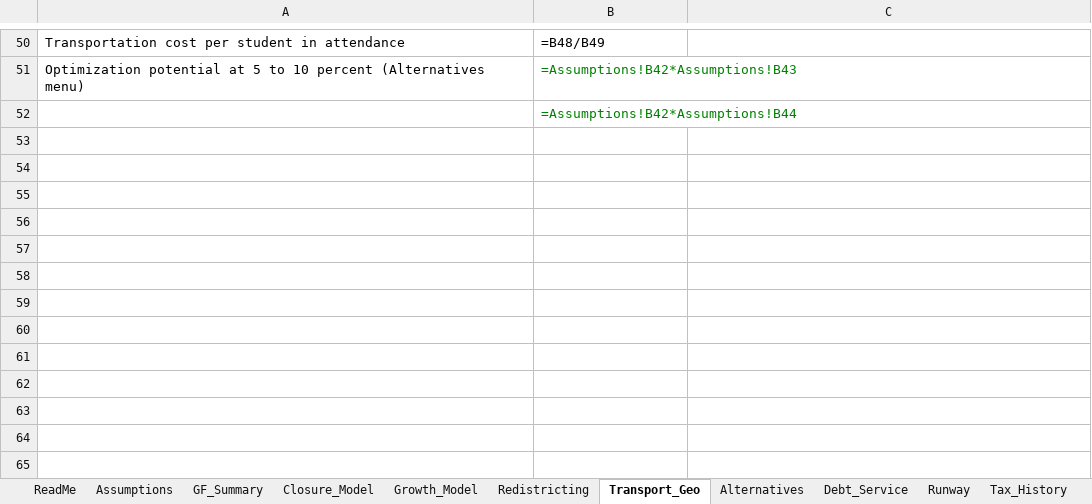
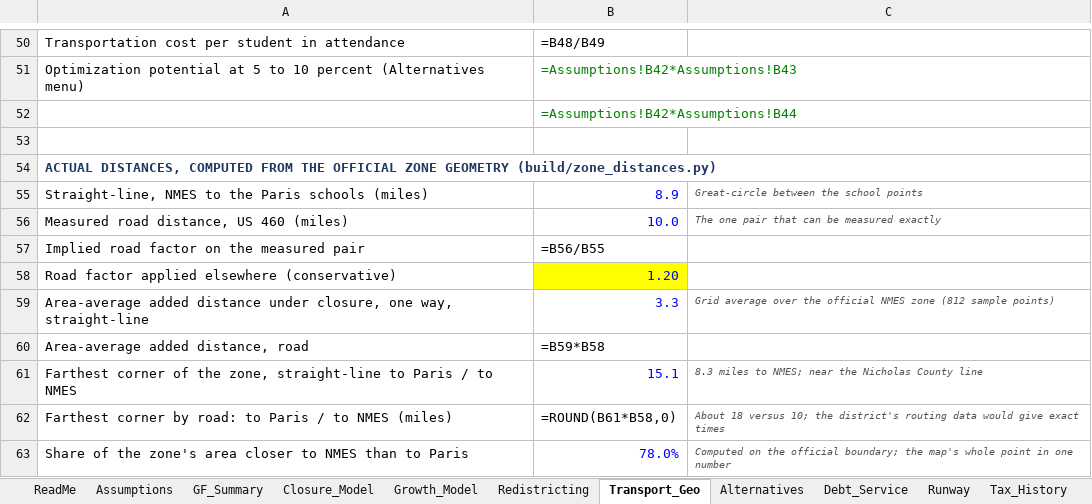
Before and after one commit to ryanuspsagm/SaveNMES, an Excel workbook: NMES_Financial_Model.xlsx, sheet Transport_Geo, drawn as a sheet; only a part is shown, gaps mark what is left out; values as stored, in another font and other column widths than the file's, no borders; formulas without a stored value are shown as written; the diff names each change by its address in the sheet, - before the commit and + after, or states it on an @@ line.

```diff
--- a/NMES_Financial_Model.xlsx (sheet Transport_Geo)
+++ b/NMES_Financial_Model.xlsx (sheet Transport_Geo)
+row 53: (empty)
+row 54: ACTUAL DISTANCES, COMPUTED FROM THE OFFICIAL ZONE GEOMETRY (build/zone_distances.py)
+row 55: Straight-line, NMES to the Paris schools (miles) | 8.9 | Great-circle between the school points
+row 56: Measured road distance, US 460 (miles) | 10.0 | The one pair that can be measured exactly
+row 57: Implied road factor on the measured pair | =B56/B55
+row 58: Road factor applied elsewhere (conservative) | 1.20
+row 59: Area-average added distance under closure, one way, straight-line | 3.3 | Grid average over the official NMES zone (812 sample points)
+row 60: Area-average added distance, road | =B59*B58
+row 61: Farthest corner of the zone, straight-line to Paris / to NMES | 15.1 | 8.3 miles to NMES; near the Nicholas County line
+row 62: Farthest corner by road: to Paris / to NMES (miles) | =ROUND(B61*B58,0) | About 18 versus 10; the district's routing data would give exact times
+row 63: Share of the zone's area closer to NMES than to Paris | 78.0% | Computed on the official boundary; the map's whole point in one number
```
Also changed, not shown: sheet Redistricting, 7 other files.
